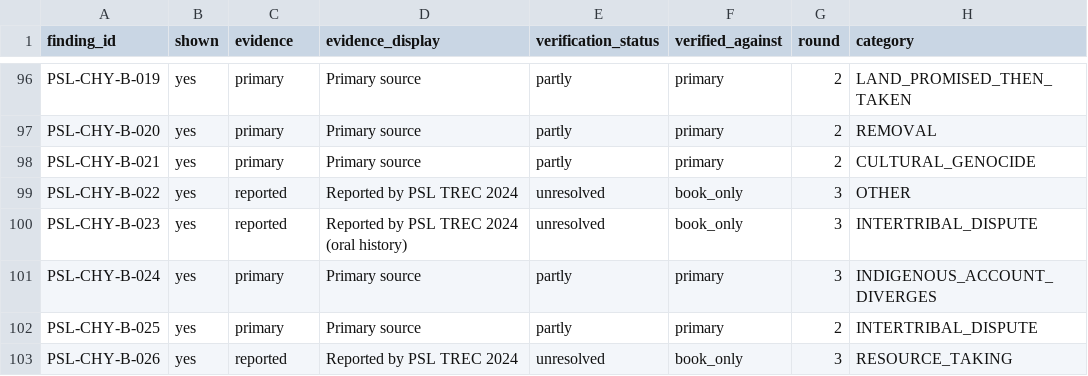
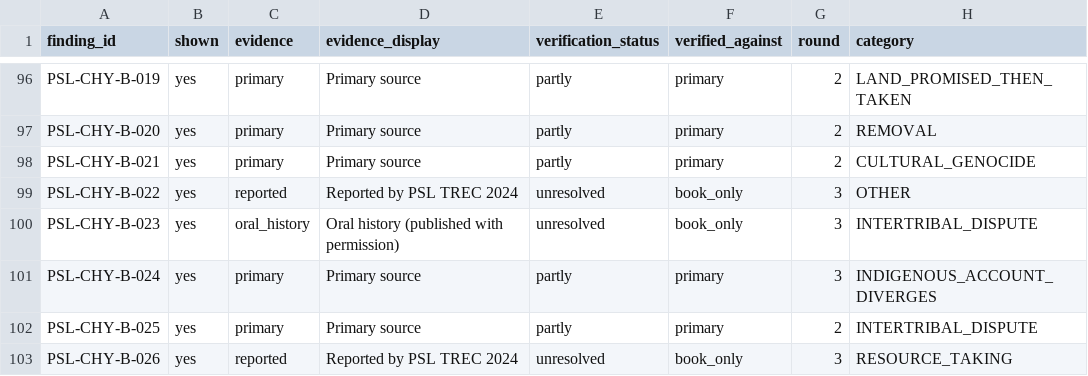
Before and after one commit to omniharmonic/treaty-land-atlas, a CSV file: crosswalks/k1-findings.csv, drawn as a sheet; only a part is shown, gaps mark what is left out; the diff names each change by its address in the sheet, - before the commit and + after, or states it on an @@ line.

```diff
--- a/crosswalks/k1-findings.csv
+++ b/crosswalks/k1-findings.csv
-C100 (evidence): reported
+C100 (evidence): oral_history
-D100 (evidence_display): Reported by PSL TREC 2024 (oral history)
+D100 (evidence_display): Oral history (published with permission)
```
Also changed, not shown: crosswalks/land-status-flags.csv, crosswalks/land-status.csv, 8 other files.
